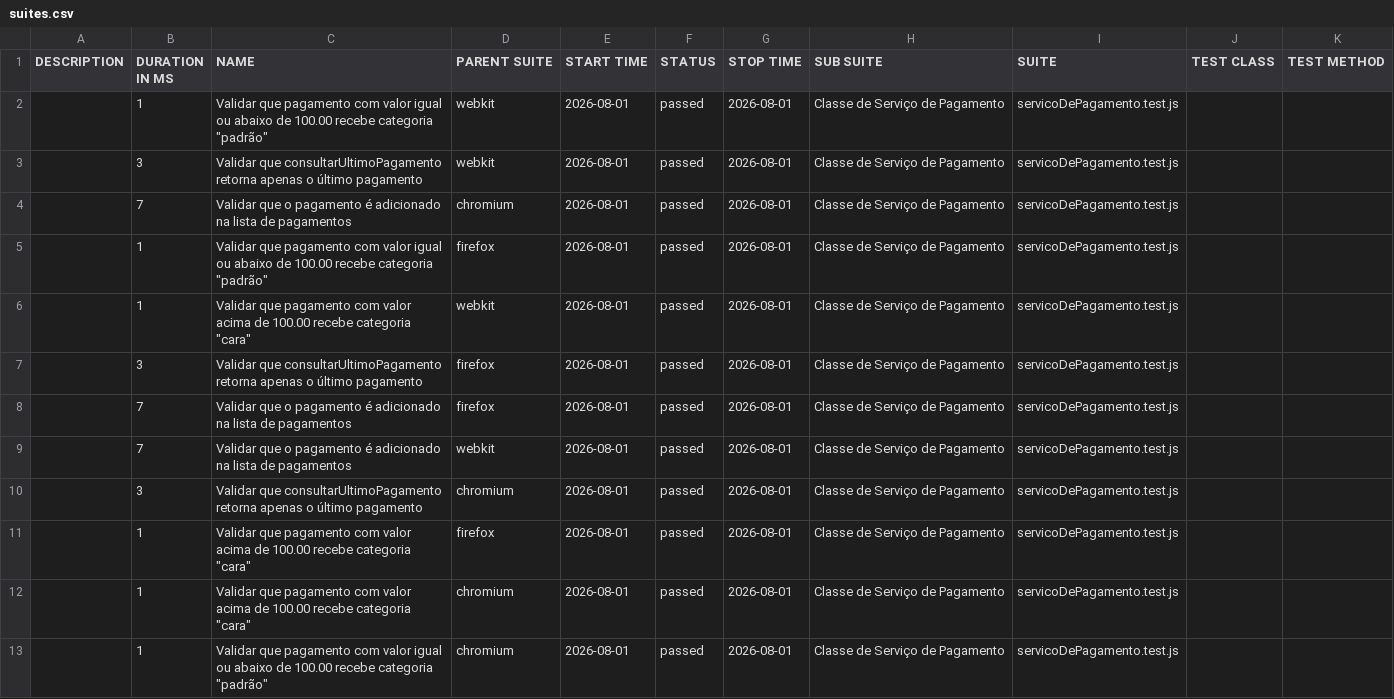
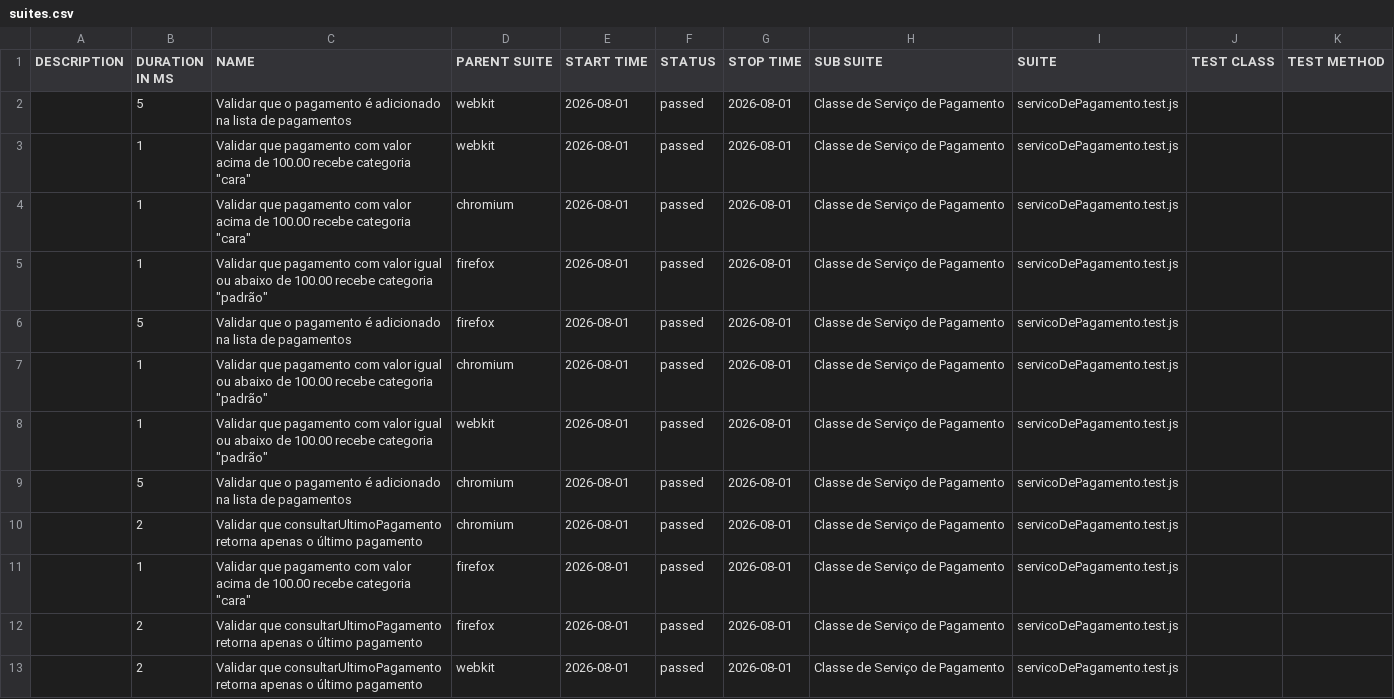
Before and after one commit to Pattyd08/trabalho-conclusao-ci, a CSV file: agendado/data/suites.csv, drawn as a sheet.

```diff
--- a/agendado/data/suites.csv
+++ b/agendado/data/suites.csv
@@ -1,13 +1,13 @@
 "DESCRIPTION","DURATION IN MS","NAME","PARENT SUITE","START TIME","STATUS","STOP TIME","SUB SUITE","SUITE","TEST CLASS","TEST METHOD"
+"","5","Validar que o pagamento é adicionado na lista de pagamentos","webkit","2026-08-01","passed","2026-08-01","Classe de Serviço de Pagamento","servicoDePagamento.test.js","",""
+"","1","Validar que pagamento com valor acima de 100.00 recebe categoria ""cara""","webkit","2026-08-01","passed","2026-08-01","Classe de Serviço de Pagamento","servicoDePagamento.test.js","",""
+"","1","Validar que pagamento com valor acima de 100.00 recebe categoria ""cara""","chromium","2026-08-01","passed","2026-08-01","Classe de Serviço de Pagamento","servicoDePagamento.test.js","",""
+"","1","Validar que pagamento com valor igual ou abaixo de 100.00 recebe categoria ""padrão""","firefox","2026-08-01","passed","2026-08-01","Classe de Serviço de Pagamento","servicoDePagamento.test.js","",""
+"","5","Validar que o pagamento é adicionado na lista de pagamentos","firefox","2026-08-01","passed","2026-08-01","Classe de Serviço de Pagamento","servicoDePagamento.test.js","",""
+"","1","Validar que pagamento com valor igual ou abaixo de 100.00 recebe categoria ""padrão""","chromium","2026-08-01","passed","2026-08-01","Classe de Serviço de Pagamento","servicoDePagamento.test.js","",""
 "","1","Validar que pagamento com valor igual ou abaixo de 100.00 recebe categoria ""padrão""","webkit","2026-08-01","passed","2026-08-01","Classe de Serviço de Pagamento","servicoDePagamento.test.js","",""
-"","3","Validar que consultarUltimoPagamento retorna apenas o último pagamento","webkit","2026-08-01","passed","2026-08-01","Classe de Serviço de Pagamento","servicoDePagamento.test.js","",""
-"","7","Validar que o pagamento é adicionado na lista de pagamentos","chromium","2026-08-01","passed","2026-08-01","Classe de Serviço de Pagamento","servicoDePagamento.test.js","",""
-"","1","Validar que pagamento com valor igual ou abaixo de 100.00 recebe categoria ""padrão""","firefox","2026-08-01","passed","2026-08-01","Classe de Serviço de Pagamento","servicoDePagamento.test.js","",""
-"","1","Validar que pagamento com valor acima de 100.00 recebe categoria ""cara""","webkit","2026-08-01","passed","2026-08-01","Classe de Serviço de Pagamento","servicoDePagamento.test.js","",""
-"","3","Validar que consultarUltimoPagamento retorna apenas o último pagamento","firefox","2026-08-01","passed","2026-08-01","Classe de Serviço de Pagamento","servicoDePagamento.test.js","",""
-"","7","Validar que o pagamento é adicionado na lista de pagamentos","firefox","2026-08-01","passed","2026-08-01","Classe de Serviço de Pagamento","servicoDePagamento.test.js","",""
-"","7","Validar que o pagamento é adicionado na lista de pagamentos","webkit","2026-08-01","passed","2026-08-01","Classe de Serviço de Pagamento","servicoDePagamento.test.js","",""
-"","3","Validar que consultarUltimoPagamento retorna apenas o último pagamento","chromium","2026-08-01","passed","2026-08-01","Classe de Serviço de Pagamento","servicoDePagamento.test.js","",""
+"","5","Validar que o pagamento é adicionado na lista de pagamentos","chromium","2026-08-01","passed","2026-08-01","Classe de Serviço de Pagamento","servicoDePagamento.test.js","",""
+"","2","Validar que consultarUltimoPagamento retorna apenas o último pagamento","chromium","2026-08-01","passed","2026-08-01","Classe de Serviço de Pagamento","servicoDePagamento.test.js","",""
 "","1","Validar que pagamento com valor acima de 100.00 recebe categoria ""cara""","firefox","2026-08-01","passed","2026-08-01","Classe de Serviço de Pagamento","servicoDePagamento.test.js","",""
-"","1","Validar que pagamento com valor acima de 100.00 recebe categoria ""cara""","chromium","2026-08-01","passed","2026-08-01","Classe de Serviço de Pagamento","servicoDePagamento.test.js","",""
-"","1","Validar que pagamento com valor igual ou abaixo de 100.00 recebe categoria ""padrão""","chromium","2026-08-01","passed","2026-08-01","Classe de Serviço de Pagamento","servicoDePagamento.test.js","",""
+"","2","Validar que consultarUltimoPagamento retorna apenas o último pagamento","firefox","2026-08-01","passed","2026-08-01","Classe de Serviço de Pagamento","servicoDePagamento.test.js","",""
+"","2","Validar que consultarUltimoPagamento retorna apenas o último pagamento","webkit","2026-08-01","passed","2026-08-01","Classe de Serviço de Pagamento","servicoDePagamento.test.js","",""
```
Also changed, not shown: 45 other files.
